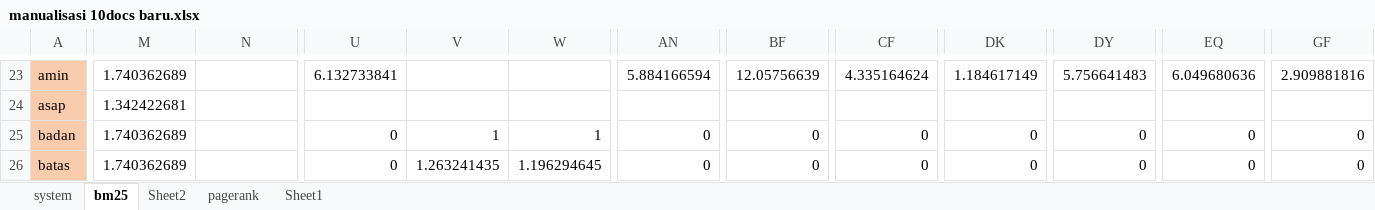
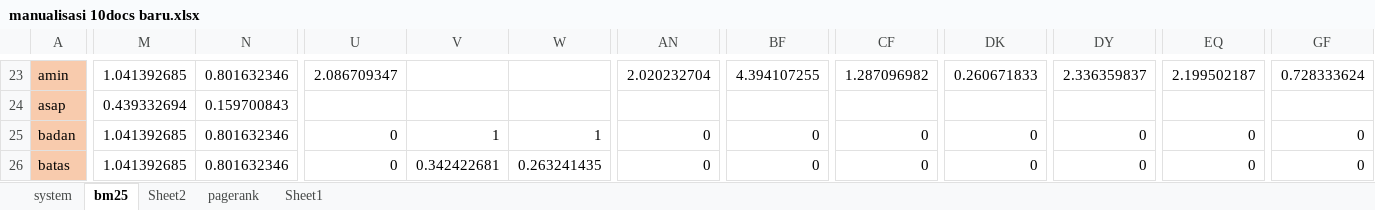
Before and after one commit to dahliahadfury/automaticsummarize, an Excel workbook: manualisasi/manualisasi 10docs baru.xlsx, sheet bm25, drawn as a sheet; only a part is shown, gaps mark what is left out; values as stored, in another font and other column widths than the file's, no borders; the diff covers the shown part only; the diff names each change by its address in the sheet, - before the commit and + after, or states it on an @@ line.

```diff
--- a/manualisasi/manualisasi 10docs baru.xlsx (sheet bm25)
+++ b/manualisasi/manualisasi 10docs baru.xlsx (sheet bm25)
-M23: 1.740362689
+M23: 1.041392685
-N23: (empty)
+N23: 0.801632346
-U23: 6.132733841
+U23: 2.086709347
-AN23: 5.884166594
+AN23: 2.020232704
-BF23: 12.05756639
+BF23: 4.394107255
-CF23: 4.335164624
+CF23: 1.287096982
-DK23: 1.184617149
+DK23: 0.260671833
-DY23: 5.756641483
+DY23: 2.336359837
-EQ23: 6.049680636
+EQ23: 2.199502187
-GF23: 2.909881816
+GF23: 0.728333624
-M24: 1.342422681
+M24: 0.439332694
-N24: (empty)
+N24: 0.159700843
-M25:M26: 1.740362689
+M25:M26: 1.041392685
-N25:N26: (empty)
+N25:N26: 0.801632346
-V26: 1.263241435
+V26: 0.342422681
-W26: 1.196294645
+W26: 0.263241435
```
Also changed, not shown: 769 edited cells elsewhere in this sheet, sheet pagerank, sheet Sheet1, 2 other files.
